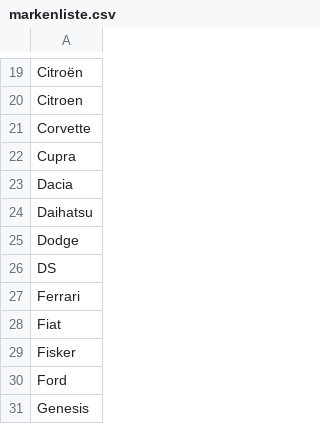
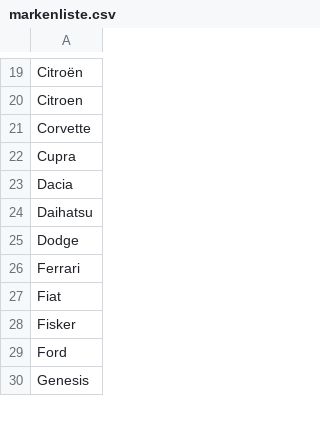
Before and after one commit to mlempp/voice_of_the_community, a CSV file: functions/markenliste.csv, drawn as a sheet; only a part is shown, gaps mark what is left out; the diff names each change by its address in the sheet, - before the commit and + after, or states it on an @@ line.

Commit message:
20220530-2:wrote the count function and started writing new model list

```diff
--- a/functions/markenliste.csv
+++ b/functions/markenliste.csv
-row 26: DS
```
Also changed, not shown: 3 other files.
